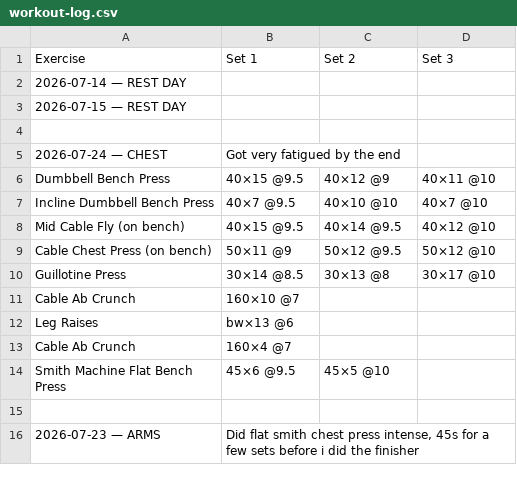
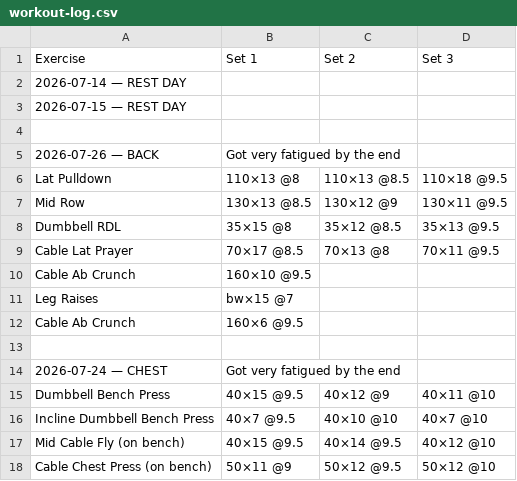
Before and after one commit to brother12334/IronLog, a CSV file: workout-log.csv, drawn as a sheet; only a part is shown; the shorter side is filled out with more unchanged rows.

Commit message:
Workout log update — 7/26/2026, 2:01:54 AM

```diff
--- a/workout-log.csv
+++ b/workout-log.csv
@@ -4,2 +4,11 @@ Exercise,Set 1,Set 2,Set 3
 ,,,
+2026-07-26 — BACK,Got very fatigued by the end,,
+Lat Pulldown,110×13 @8,110×13 @8.5,110×18 @9.5
+Mid Row,130×13 @8.5,130×12 @9,130×11 @9.5
+Dumbbell RDL,35×15 @8,35×12 @8.5,35×13 @9.5
+Cable Lat Prayer,70×17 @8.5,70×13 @8,70×11 @9.5
+Cable Ab Crunch,160×10 @9.5,,
+Leg Raises,bw×15 @7,,
+Cable Ab Crunch,160×6 @9.5,,
+,,,
 2026-07-24 — CHEST,Got very fatigued by the end,,
```
